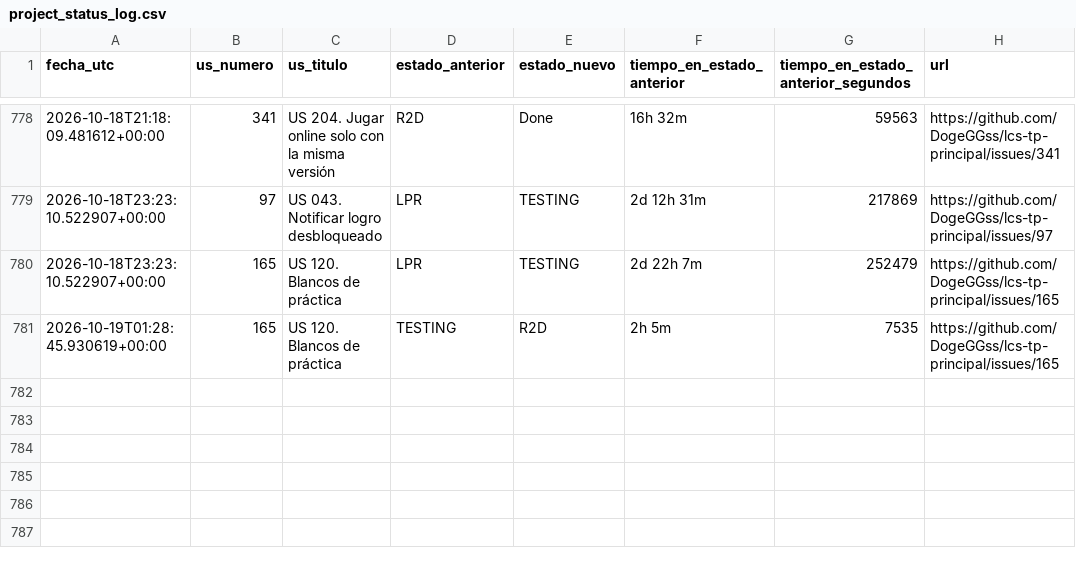
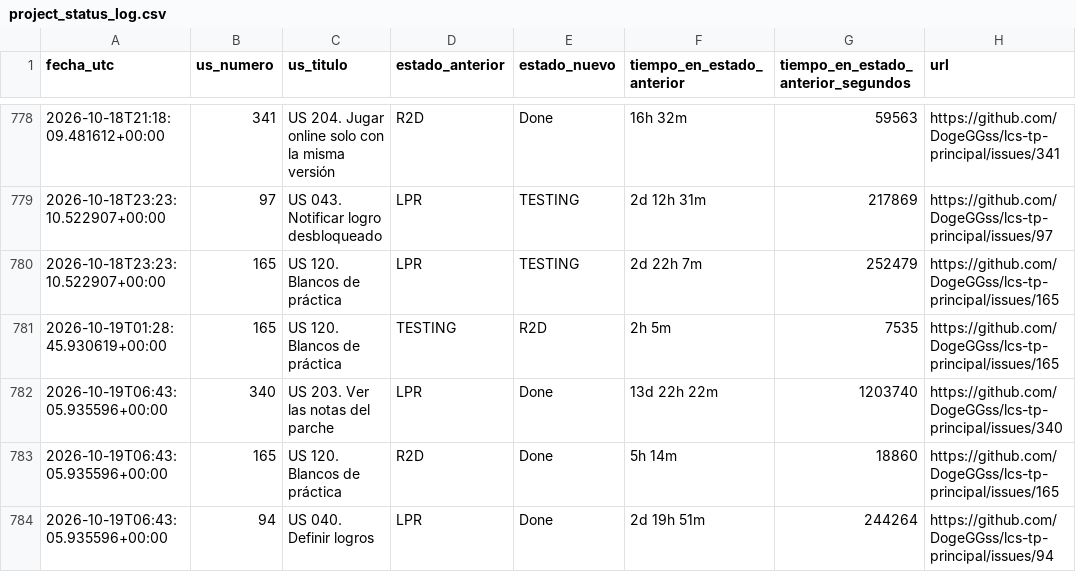
Before and after one commit to DogeGGss/lcs-tp-principal, a CSV file: .github/project_status_log.csv, drawn as a sheet; only a part is shown, gaps mark what is left out; the diff names each change by its address in the sheet, - before the commit and + after, or states it on an @@ line.

```diff
--- a/.github/project_status_log.csv
+++ b/.github/project_status_log.csv
+row 782: 2026-10-19T06:43:05.935596+00:00 | 340 | US 203. Ver las notas del parche | LPR | Done | 13d 22h 22m | 1203740 | https://github.com/DogeGGss/lcs-tp-principal/issues/340
+row 783: 2026-10-19T06:43:05.935596+00:00 | 165 | US 120. Blancos de práctica | R2D | Done | 5h 14m | 18860 | https://github.com/DogeGGss/lcs-tp-principal/issues/165
+row 784: 2026-10-19T06:43:05.935596+00:00 | 94 | US 040. Definir logros | LPR | Done | 2d 19h 51m | 244264 | https://github.com/DogeGGss/lcs-tp-principal/issues/94
```
Also changed, not shown: 1 other file.
